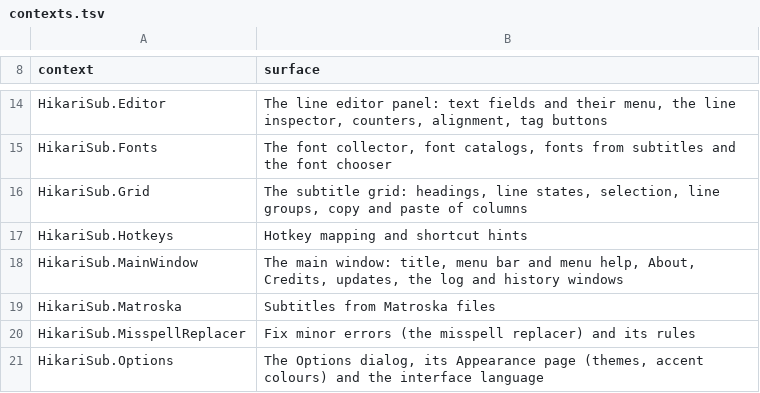
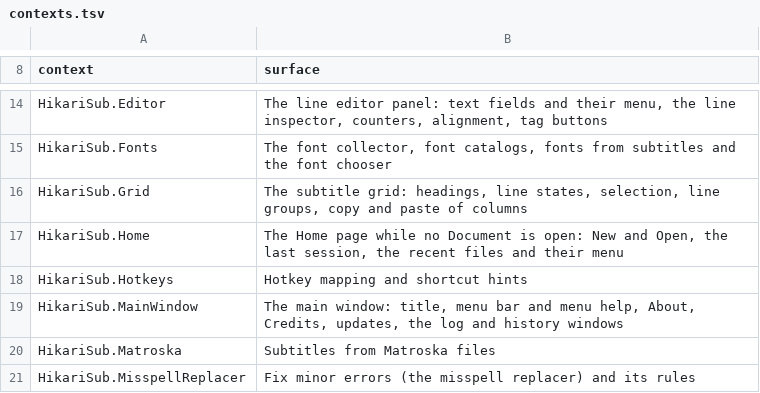
Before and after one commit to altqx/hikari, a TSV file: i18n/contexts.tsv, drawn as a sheet; only a part is shown, gaps mark what is left out; the shorter side is filled out with more unchanged rows.

Commit message:
SH2: Home page while no Document is open
The main area shows Home instead of "No document open": New (accent),
Open… and Open video…, the last session with Restore, and the recent
files with a filter, last-opened times, Missing rows with Remove, and
a row menu (Open, Show in folder, Copy path, Remove from list, Remove
missing files). The tab bar hides and the docked panels take no input
while it shows. whatsNew is the slot SH3 (#223) fills.

Keyboard: the list takes the focus when it has rows, else New; Enter
opens, Delete removes, Menu or Shift+F10 opens the row menu, F6 stays
on the page. Strings are under the HikariSub.Home context.

```diff
--- a/i18n/contexts.tsv
+++ b/i18n/contexts.tsv
@@ -16,2 +16,3 @@ HikariSub.Fonts	The font collector, font catalogs, fonts from subtitles and the
 HikariSub.Grid	The subtitle grid: headings, line states, selection, line groups, copy and paste of columns
+HikariSub.Home	The Home page while no Document is open: New and Open, the last session, the recent files and their menu
 HikariSub.Hotkeys	Hotkey mapping and shortcut hints
```
Also changed, not shown: 9 other files.
